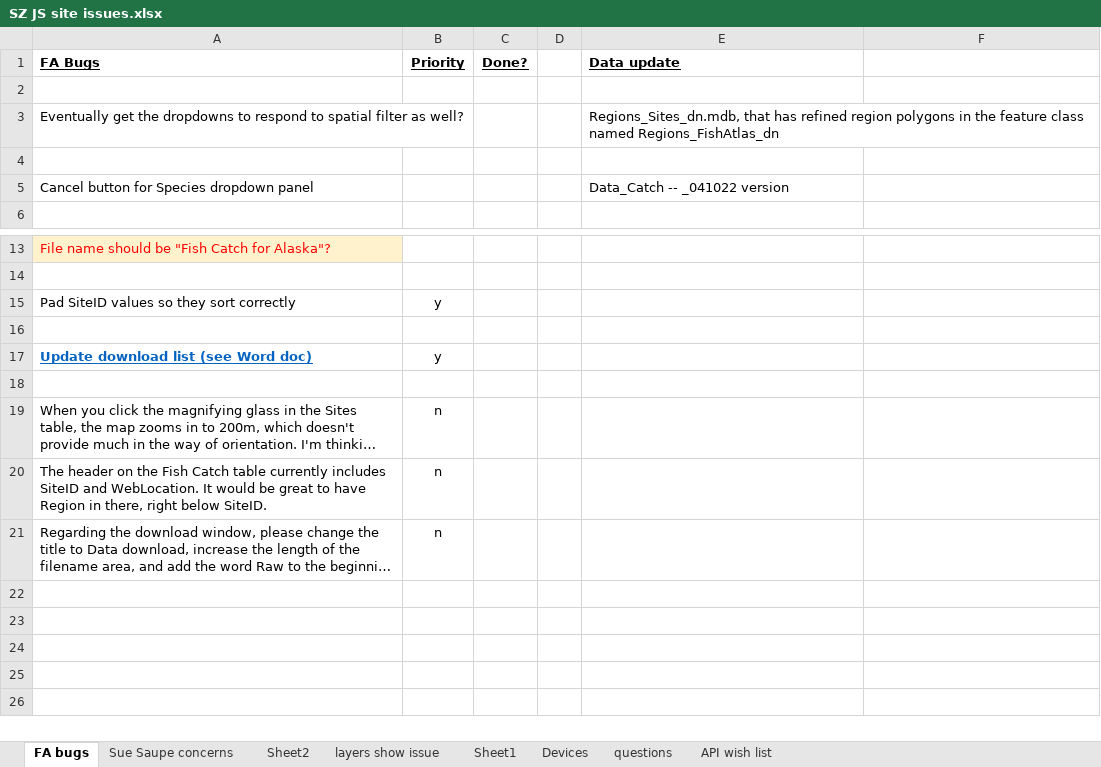
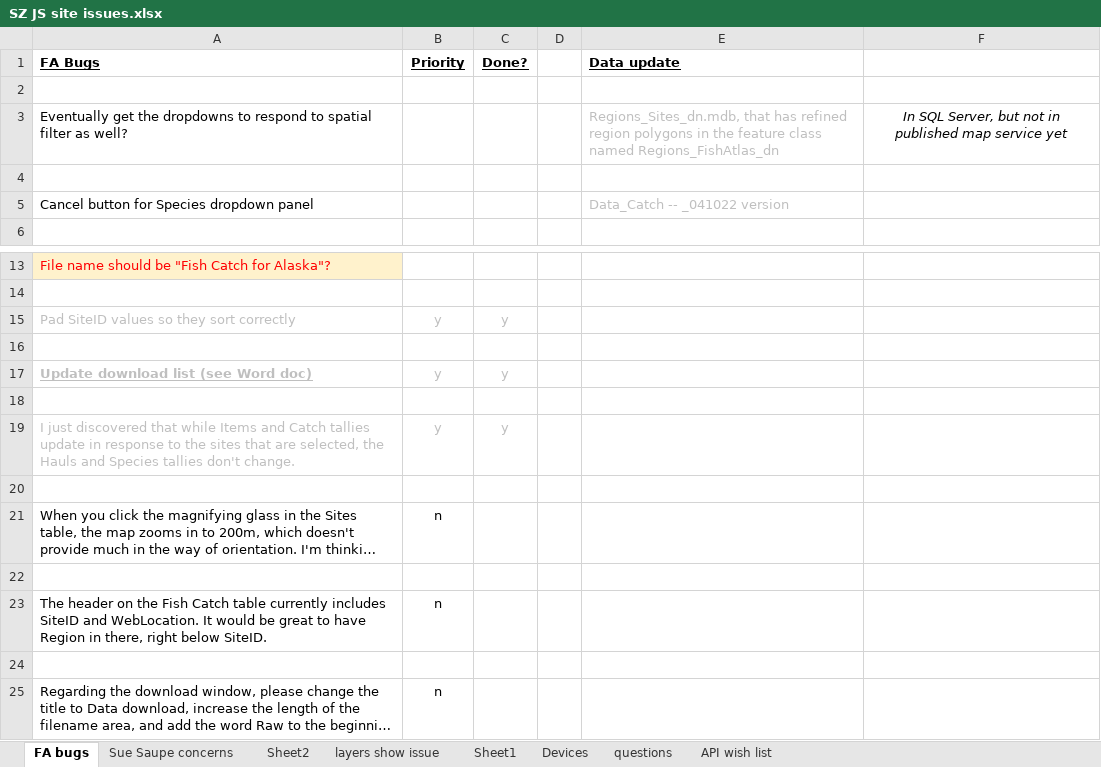
Before and after one commit to JimNoel/ShoreZoneDev_June2024, an Excel workbook: Docs/SZ JS site issues.xlsx, sheet FA bugs, drawn as a sheet; only a part is shown, gaps mark what is left out; long unchanged cells end in …; values as stored, in another font and other column widths than the file's, no borders; charts and pictures not drawn; the diff names each change by its address in the sheet, - before the commit and + after, or states it on an @@ line.

Commit message:
commit 2 4/10

```diff
--- a/Docs/SZ JS site issues.xlsx (sheet FA bugs)
+++ b/Docs/SZ JS site issues.xlsx (sheet FA bugs)
-E3 text colour: black
+E3 text colour: #BFBFBF
-F3: (empty)
+F3: In SQL Server, but not in published map service yet
-E5 text colour: black
+E5 text colour: #BFBFBF
-A15:B15 text colour: black
+A15:B15 text colour: #BFBFBF
-C15 (Done?): (empty)
+C15 (Done?): y
-A17 text colour: #0563C1
+A17 text colour: #BFBFBF
-B17 text colour: black
+B17 text colour: #BFBFBF
-C17 (Done?): (empty)
+C17 (Done?): y
+row 18: (empty)
+row 19: I just discovered that while Items and Catch tallies update in response to the sites that are selected, the Hauls and Species tallies don't change. | y | y
+row 22: (empty)
+row 24: (empty)
```
